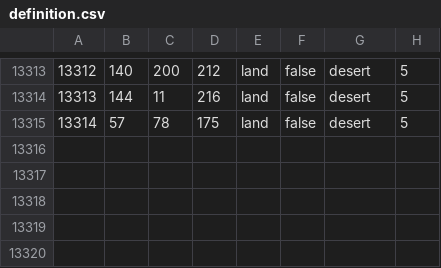
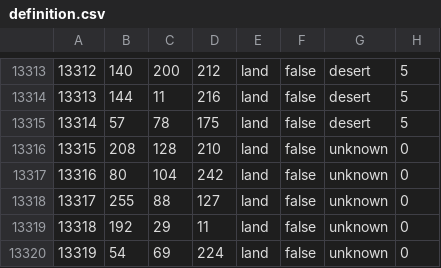
Before and after one commit to spiritofdefeat/-STABLE-Spirit-Of-Defeat, a CSV file: sod/map/definition.csv, drawn as a sheet; only a part is shown, gaps mark what is left out; the diff names each change by its address in the sheet, - before the commit and + after, or states it on an @@ line.

```diff
--- a/sod/map/definition.csv
+++ b/sod/map/definition.csv
+row 13316: 13315 | 208 | 128 | 210 | land | false | unknown | 0
+row 13317: 13316 | 80 | 104 | 242 | land | false | unknown | 0
+row 13318: 13317 | 255 | 88 | 127 | land | false | unknown | 0
+row 13319: 13318 | 192 | 29 | 11 | land | false | unknown | 0
+row 13320: 13319 | 54 | 69 | 224 | land | false | unknown | 0
```
Also changed, not shown: 10 other files.
